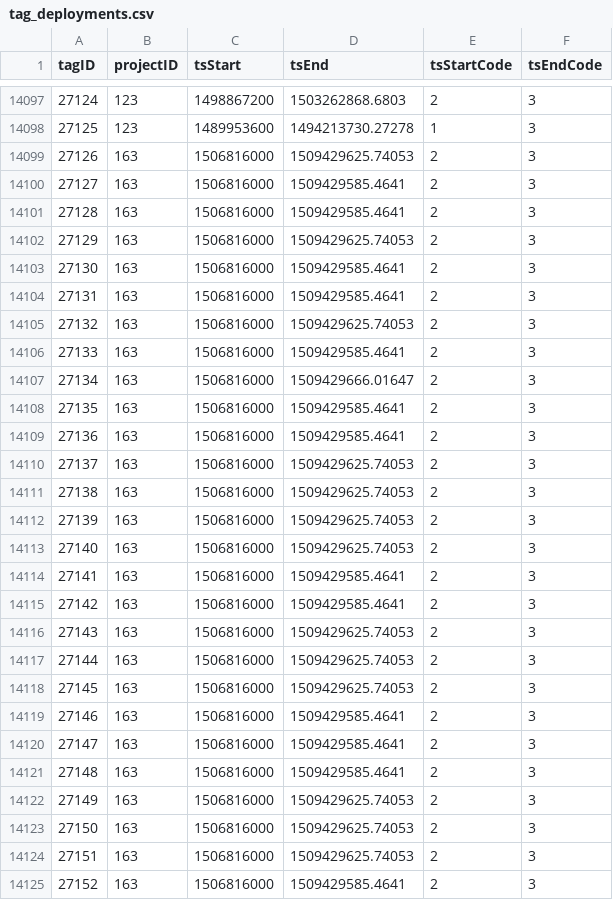
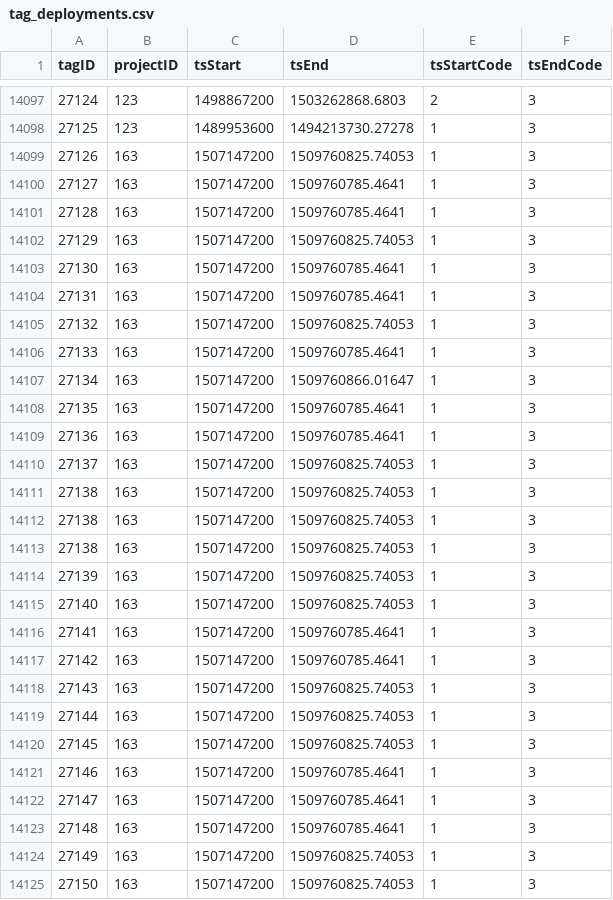
Before and after one commit to jbrzusto/motus-metadata-history, a CSV file: tag_deployments.csv, drawn as a sheet; only a part is shown, gaps mark what is left out; the diff covers the shown part only; the diff names each change by its address in the sheet, - before the commit and + after, or states it on an @@ line.

```diff
--- a/tag_deployments.csv
+++ b/tag_deployments.csv
-C14099:C14125 (tsStart): 1506816000
+C14099:C14125 (tsStart): 1507147200
-D14099 (tsEnd): 1509429625.74053
+D14099 (tsEnd): 1509760825.74053
-E14099:E14125 (tsStartCode): 2
+E14099:E14125 (tsStartCode): 1
-D14100:D14101 (tsEnd): 1509429585.4641
+D14100:D14101 (tsEnd): 1509760785.4641
-D14102 (tsEnd): 1509429625.74053
+D14102 (tsEnd): 1509760825.74053
-D14103:D14104 (tsEnd): 1509429585.4641
+D14103:D14104 (tsEnd): 1509760785.4641
-D14105 (tsEnd): 1509429625.74053
+D14105 (tsEnd): 1509760825.74053
-D14106 (tsEnd): 1509429585.4641
+D14106 (tsEnd): 1509760785.4641
-D14107 (tsEnd): 1509429666.01647
+D14107 (tsEnd): 1509760866.01647
-D14108:D14109 (tsEnd): 1509429585.4641
+D14108:D14109 (tsEnd): 1509760785.4641
-D14110:D14113 (tsEnd): 1509429625.74053
+D14110:D14113 (tsEnd): 1509760825.74053
@@ column A (tagID) renumbered between rows 14112 and 14145 @@
-D14114:D14115 (tsEnd): 1509429585.4641
+D14114:D14115 (tsEnd): 1509760825.74053
-D14116:D14117 (tsEnd): 1509429625.74053
+D14116:D14117 (tsEnd): 1509760785.4641
-D14118 (tsEnd): 1509429625.74053
+D14118 (tsEnd): 1509760825.74053
-D14119:D14120 (tsEnd): 1509429585.4641
+D14119:D14120 (tsEnd): 1509760825.74053
-D14121 (tsEnd): 1509429585.4641
+D14121 (tsEnd): 1509760785.4641
-D14122:D14123 (tsEnd): 1509429625.74053
+D14122:D14123 (tsEnd): 1509760785.4641
-D14124 (tsEnd): 1509429625.74053
+D14124 (tsEnd): 1509760825.74053
-D14125 (tsEnd): 1509429585.4641
+D14125 (tsEnd): 1509760825.74053
```
Also changed, not shown: 3 added rows and 75 edited cells elsewhere in this file, tags.csv.
